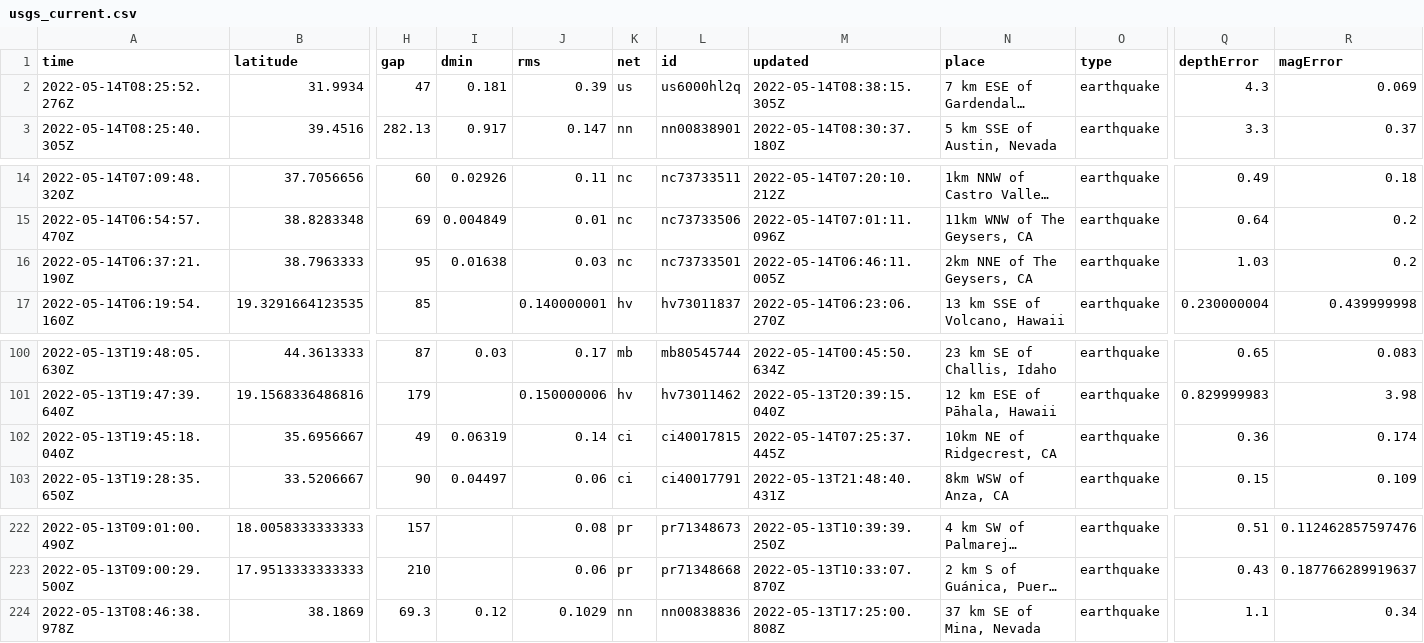
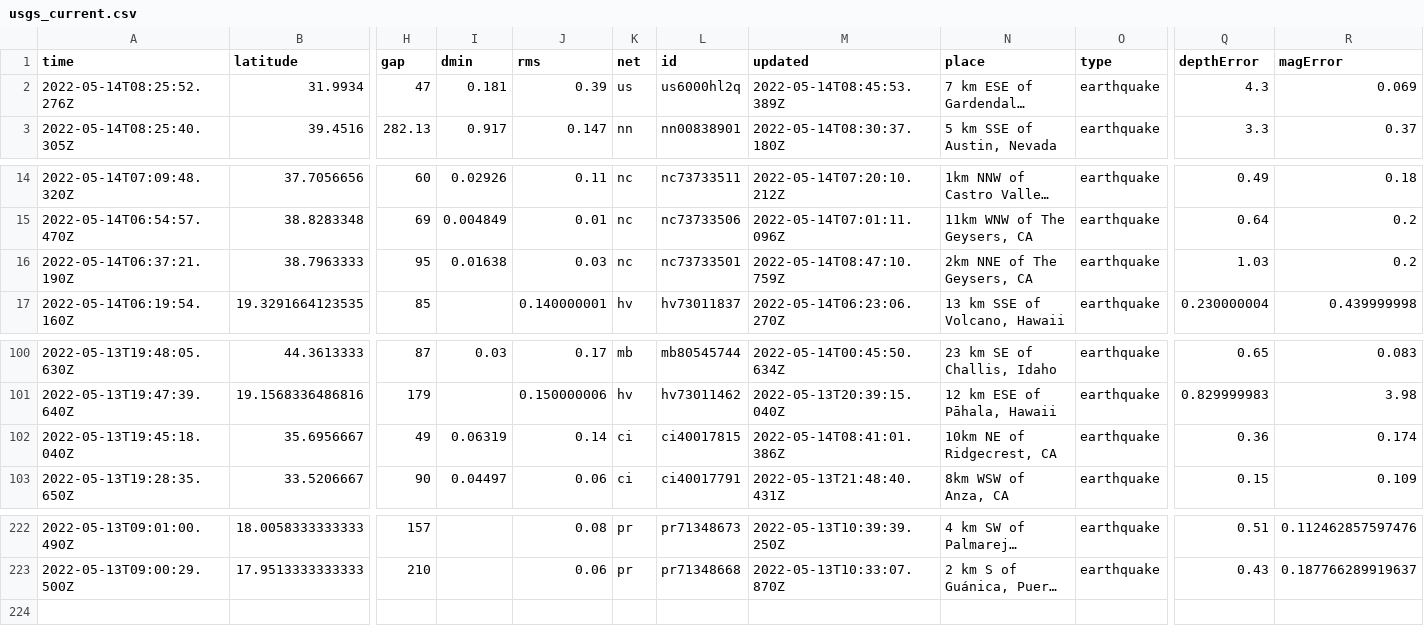
Before and after one commit to melfronczek/my-data-robot, a CSV file: usgs_current.csv, drawn as a sheet; only a part is shown, gaps mark what is left out; long unchanged cells end in …; rows hold the shown columns only; the diff names each change by its address in the sheet, - before the commit and + after, or states it on an @@ line.

```diff
--- a/usgs_current.csv
+++ b/usgs_current.csv
-M2 (updated): 2022-05-14T08:38:15.305Z
+M2 (updated): 2022-05-14T08:45:53.389Z
-M16 (updated): 2022-05-14T06:46:11.005Z
+M16 (updated): 2022-05-14T08:47:10.759Z
-M102 (updated): 2022-05-14T07:25:37.445Z
+M102 (updated): 2022-05-14T08:41:01.386Z
-row 224: 2022-05-13T08:46:38.978Z | 38.1869 | 69.3 | 0.12 | 0.1029 | nn | nn00838836 | 2022-05-13T17:25:00.808Z | 37 km SE of Mina, Nevada | earthquake | 1.1 | 0.34
```
